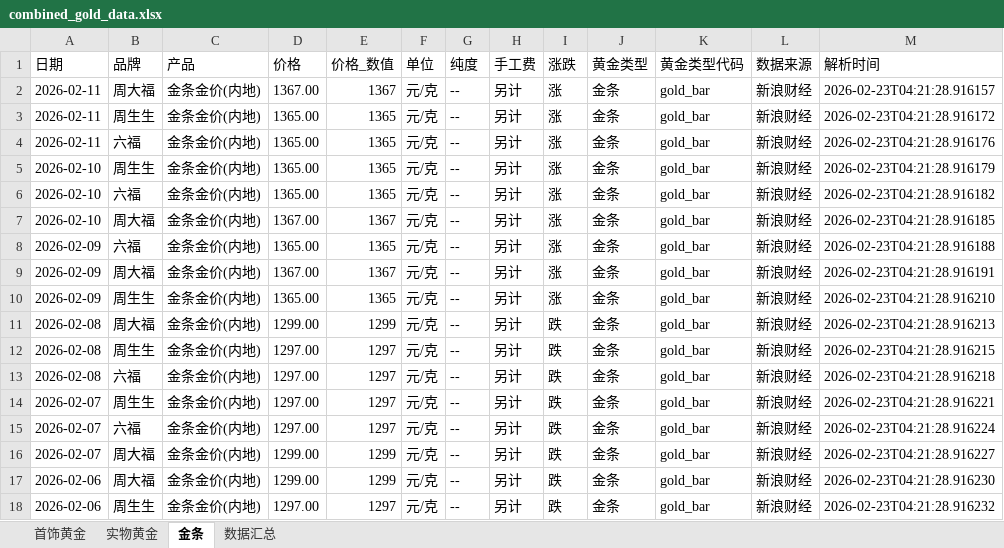
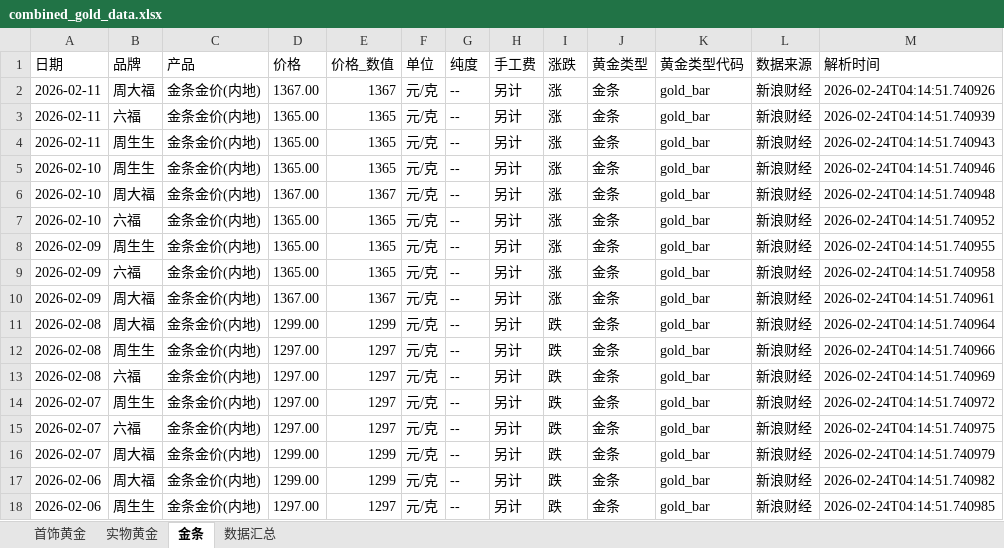
Before and after one commit to chengazhen/python-gold, an Excel workbook: combined_gold_data.xlsx, sheet 金条, drawn as a sheet; only a part is shown; values as stored, in another font and other column widths than the file's, no borders; the diff covers the shown part only; the diff names each change by its address in the sheet, - before the commit and + after, or states it on an @@ line.

```diff
--- a/combined_gold_data.xlsx (sheet 金条)
+++ b/combined_gold_data.xlsx (sheet 金条)
-M2 (解析时间): 2026-02-23T04:21:28.916157
+M2 (解析时间): 2026-02-24T04:14:51.740926
-B3 (品牌): 周生生
+B3 (品牌): 六福
-M3 (解析时间): 2026-02-23T04:21:28.916172
+M3 (解析时间): 2026-02-24T04:14:51.740939
-B4 (品牌): 六福
+B4 (品牌): 周生生
-M4 (解析时间): 2026-02-23T04:21:28.916176
+M4 (解析时间): 2026-02-24T04:14:51.740943
-M5 (解析时间): 2026-02-23T04:21:28.916179
+M5 (解析时间): 2026-02-24T04:14:51.740946
-B6 (品牌): 六福
+B6 (品牌): 周大福
-D6 (价格): 1365.00
+D6 (价格): 1367.00
-E6 (价格_数值): 1365
+E6 (价格_数值): 1367
-M6 (解析时间): 2026-02-23T04:21:28.916182
+M6 (解析时间): 2026-02-24T04:14:51.740948
-B7 (品牌): 周大福
+B7 (品牌): 六福
-D7 (价格): 1367.00
+D7 (价格): 1365.00
-E7 (价格_数值): 1367
+E7 (价格_数值): 1365
-M7 (解析时间): 2026-02-23T04:21:28.916185
+M7 (解析时间): 2026-02-24T04:14:51.740952
-B8 (品牌): 六福
+B8 (品牌): 周生生
-M8 (解析时间): 2026-02-23T04:21:28.916188
+M8 (解析时间): 2026-02-24T04:14:51.740955
-B9 (品牌): 周大福
+B9 (品牌): 六福
-D9 (价格): 1367.00
+D9 (价格): 1365.00
-E9 (价格_数值): 1367
+E9 (价格_数值): 1365
-M9 (解析时间): 2026-02-23T04:21:28.916191
+M9 (解析时间): 2026-02-24T04:14:51.740958
-B10 (品牌): 周生生
+B10 (品牌): 周大福
-D10 (价格): 1365.00
+D10 (价格): 1367.00
-E10 (价格_数值): 1365
+E10 (价格_数值): 1367
-M10 (解析时间): 2026-02-23T04:21:28.916210
+M10 (解析时间): 2026-02-24T04:14:51.740961
-M11 (解析时间): 2026-02-23T04:21:28.916213
+M11 (解析时间): 2026-02-24T04:14:51.740964
-M12 (解析时间): 2026-02-23T04:21:28.916215
+M12 (解析时间): 2026-02-24T04:14:51.740966
-M13 (解析时间): 2026-02-23T04:21:28.916218
+M13 (解析时间): 2026-02-24T04:14:51.740969
-M14 (解析时间): 2026-02-23T04:21:28.916221
+M14 (解析时间): 2026-02-24T04:14:51.740972
-M15 (解析时间): 2026-02-23T04:21:28.916224
+M15 (解析时间): 2026-02-24T04:14:51.740975
-M16 (解析时间): 2026-02-23T04:21:28.916227
+M16 (解析时间): 2026-02-24T04:14:51.740979
-M17 (解析时间): 2026-02-23T04:21:28.916230
+M17 (解析时间): 2026-02-24T04:14:51.740982
-M18 (解析时间): 2026-02-23T04:21:28.916232
+M18 (解析时间): 2026-02-24T04:14:51.740985
```
Also changed, not shown: 2 added rows, 2 removed rows and 73 edited cells elsewhere in this sheet, sheet 实物黄金, sheet 首饰黄金, sheet 数据汇总, gold_bar_latest.xlsx, jewelry_gold_latest.xlsx, 10 other files.
